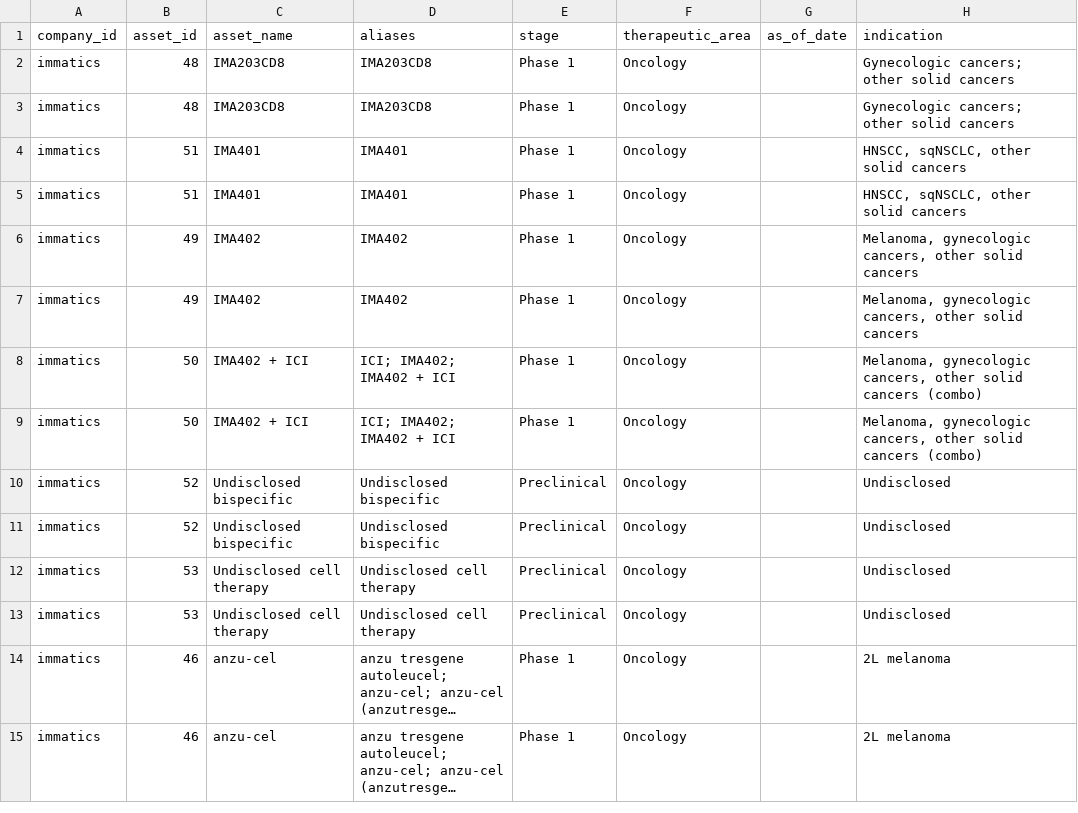
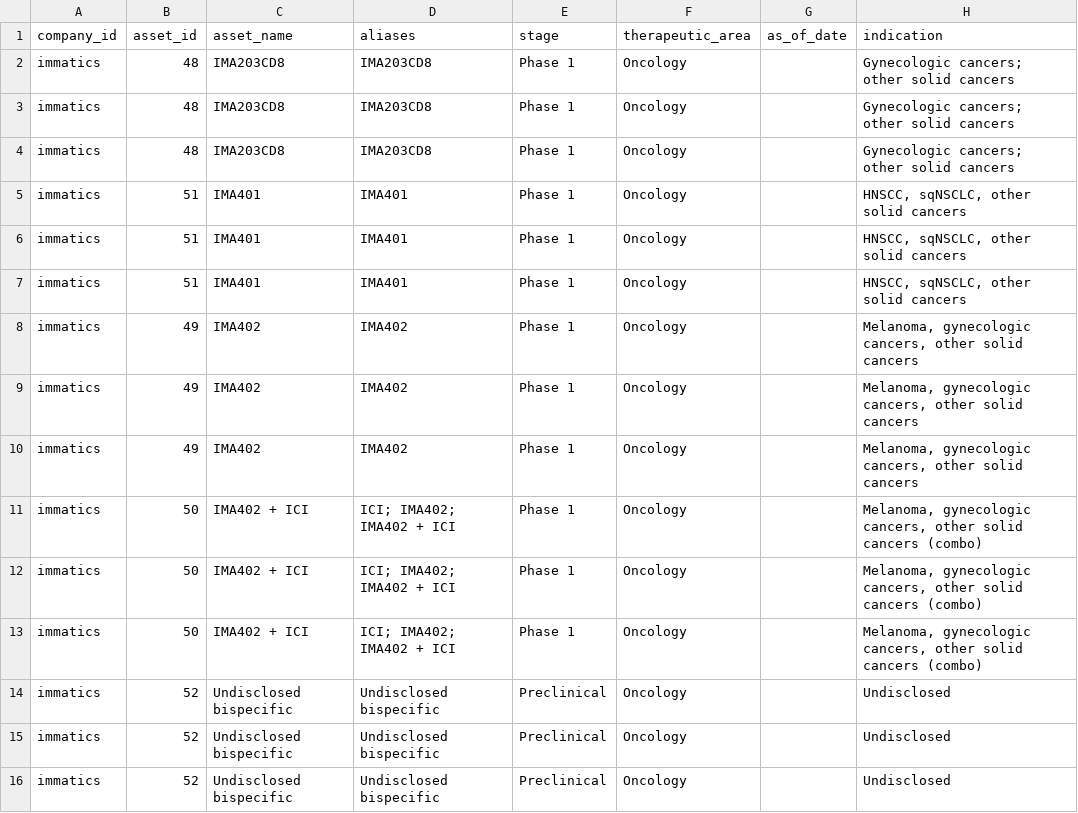
Before and after one commit to ThorfinnThor/pharma-intel, a CSV file: exports/immatics_assets.csv, drawn as a sheet; only a part is shown; the shorter side is filled out with more unchanged rows; long unchanged cells end in …; the diff covers the shown part only; the diff names each change by its address in the sheet, - before the commit and + after, or states it on an @@ line.

```diff
--- a/exports/immatics_assets.csv
+++ b/exports/immatics_assets.csv
+row 4: immatics | 48 | IMA203CD8 | IMA203CD8 | Phase 1 | Oncology |  | Gynecologic cancers; other solid cancers
+row 5: immatics | 51 | IMA401 | IMA401 | Phase 1 | Oncology |  | HNSCC, sqNSCLC, other solid cancers
+row 10: immatics | 49 | IMA402 | IMA402 | Phase 1 | Oncology |  | Melanoma, gynecologic cancers, other solid cancers
+row 11: immatics | 50 | IMA402 + ICI | ICI; IMA402; IMA402 + ICI | Phase 1 | Oncology |  | Melanoma, gynecologic cancers, other solid cancers (combo)
+row 16: immatics | 52 | Undisclosed bispecific | Undisclosed bispecific | Preclinical | Oncology |  | Undisclosed
```
Also changed, not shown: 5 added rows elsewhere in this file, exports/immatics_changes.csv, 13 other files.
